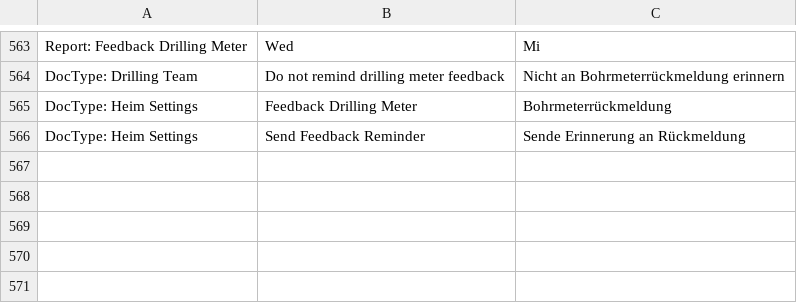
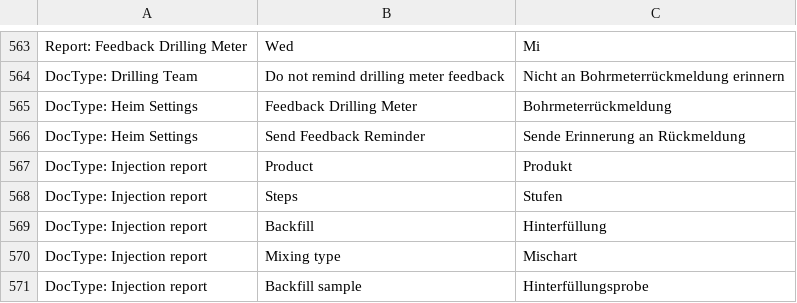
Before and after one commit to libracore/hb, a CSV file: heimbohrtechnik/translations/de.csv, drawn as a sheet; only a part is shown, gaps mark what is left out.

Commit message:
translations

```diff
--- a/heimbohrtechnik/translations/de.csv
+++ b/heimbohrtechnik/translations/de.csv
@@ -566 +566,6 @@ DocType: Heim Settings,Feedback Drilling Meter,Bohrmeterrückmeldung
 DocType: Heim Settings,Send Feedback Reminder,Sende Erinnerung an Rückmeldung
+DocType: Injection report,Product,Produkt
+DocType: Injection report,Steps,Stufen
+DocType: Injection report,Backfill,Hinterfüllung
+DocType: Injection report,Mixing type,Mischart
+DocType: Injection report,Backfill sample,Hinterfüllungsprobe
```
